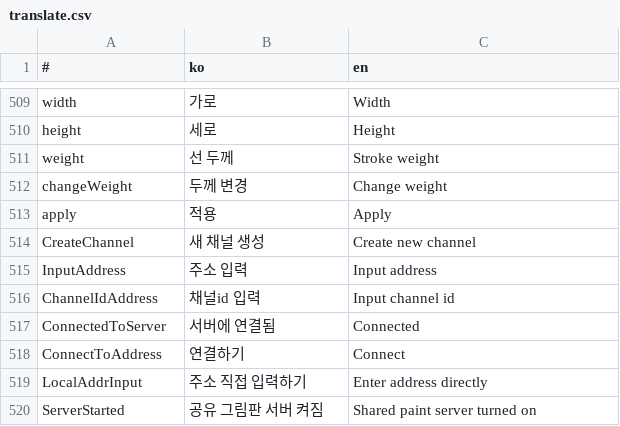
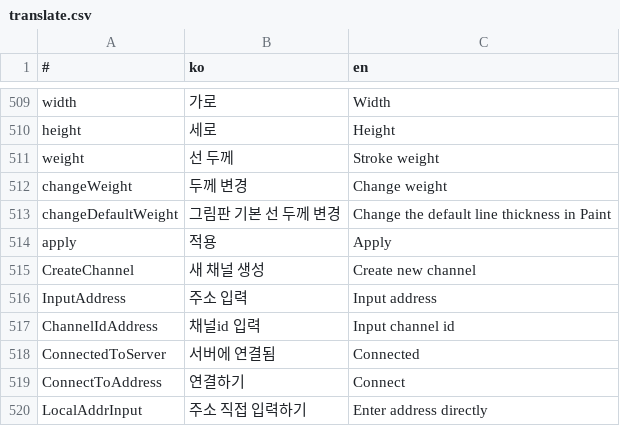
Before and after one commit to is2you2/pjcone, a CSV file: src/assets/data/translate.csv, drawn as a sheet; only a part is shown, gaps mark what is left out; the shorter side is filled out with more unchanged rows; the diff names each change by its address in the sheet, - before the commit and + after, or states it on an @@ line.

```diff
--- a/src/assets/data/translate.csv
+++ b/src/assets/data/translate.csv
+row 513: changeDefaultWeight | 그림판 기본 선 두께 변경 | Change the default line thickness in Paint
```
Also changed, not shown: 3 other files.
